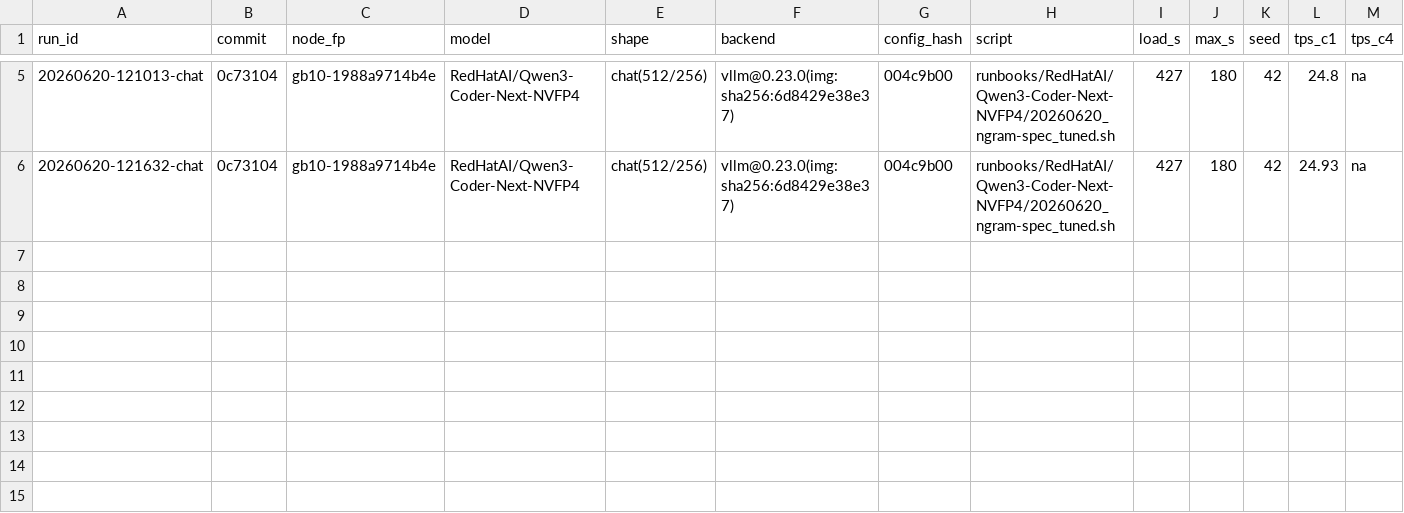
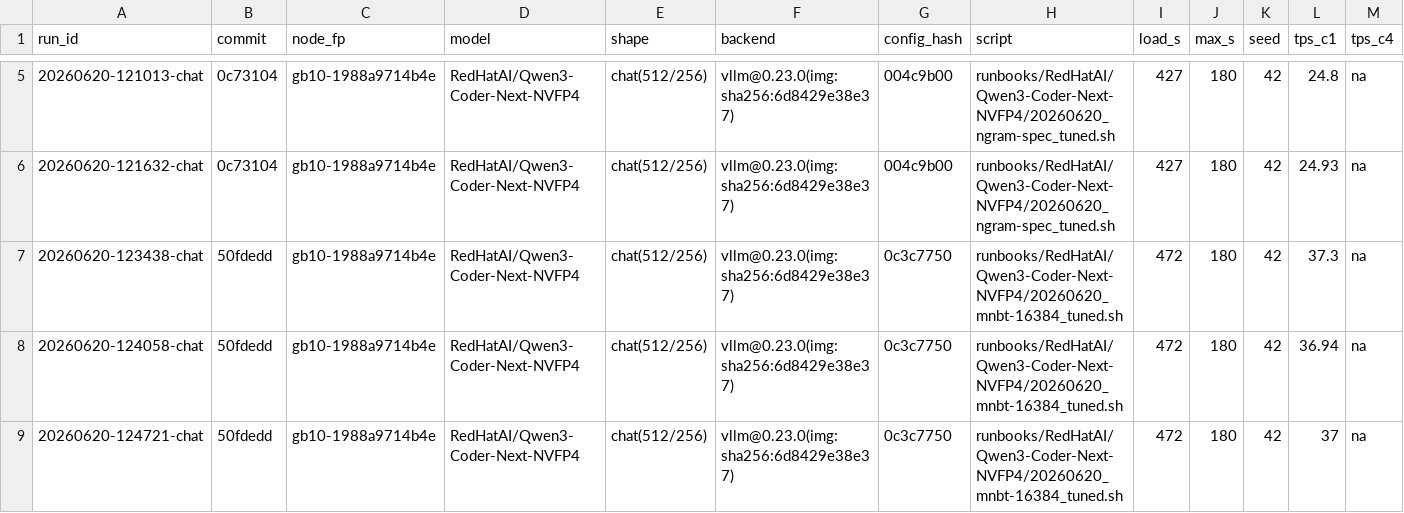
Before and after one commit to josephkern/autohomelab, a TSV file: results/gb10-1988a9714b4e/RedHatAI/Qwen3-Coder-Next-NVFP4/results.tsv, drawn as a sheet; only a part is shown, gaps mark what is left out; rows hold the shown columns only; the diff names each change by its address in the sheet, - before the commit and + after, or states it on an @@ line.

```diff
--- a/results/gb10-1988a9714b4e/RedHatAI/Qwen3-Coder-Next-NVFP4/results.tsv
+++ b/results/gb10-1988a9714b4e/RedHatAI/Qwen3-Coder-Next-NVFP4/results.tsv
+row 7: 20260620-123438-chat | 50fdedd | gb10-1988a9714b4e | RedHatAI/Qwen3-Coder-Next-NVFP4 | chat(512/256) | vllm@0.23.0(img:sha256:6d8429e38e37) | 0c3c7750 | runbooks/RedHatAI/Qwen3-Coder-Next-NVFP4/20260620_mnbt-16384_tuned.sh | 472 | 180 | 42 | 37.3 | na
+row 8: 20260620-124058-chat | 50fdedd | gb10-1988a9714b4e | RedHatAI/Qwen3-Coder-Next-NVFP4 | chat(512/256) | vllm@0.23.0(img:sha256:6d8429e38e37) | 0c3c7750 | runbooks/RedHatAI/Qwen3-Coder-Next-NVFP4/20260620_mnbt-16384_tuned.sh | 472 | 180 | 42 | 36.94 | na
+row 9: 20260620-124721-chat | 50fdedd | gb10-1988a9714b4e | RedHatAI/Qwen3-Coder-Next-NVFP4 | chat(512/256) | vllm@0.23.0(img:sha256:6d8429e38e37) | 0c3c7750 | runbooks/RedHatAI/Qwen3-Coder-Next-NVFP4/20260620_mnbt-16384_tuned.sh | 472 | 180 | 42 | 37 | na
```
Also changed, not shown: 2 other files.
